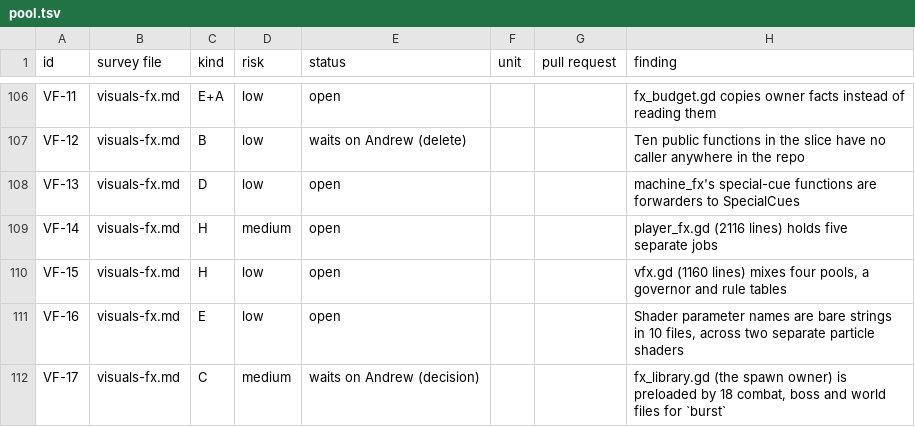
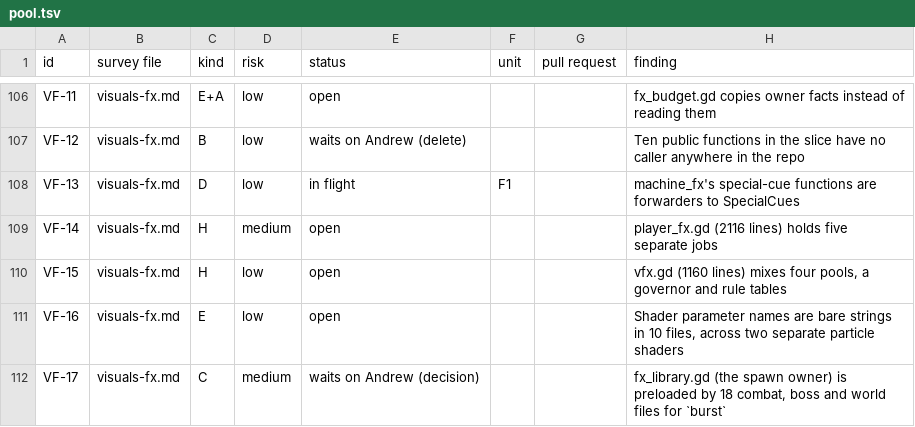
Before and after one commit to bananahana720/scrapkeep, a TSV file: project-guide/handoff/shared/structure-sweep/pool.tsv, drawn as a sheet; only a part is shown, gaps mark what is left out; the diff covers the shown part only.

Commit message:
Fix R1 review findings in STRUCTURE-SWEEP.md, TADR-012, and pool status

```diff
--- a/project-guide/handoff/shared/structure-sweep/pool.tsv
+++ b/project-guide/handoff/shared/structure-sweep/pool.tsv
@@ -107,3 +107,3 @@ VF-11	visuals-fx.md	E+A	low	open			fx_budget.gd copies owner facts instead of re
 VF-12	visuals-fx.md	B	low	waits on Andrew (delete)			Ten public functions in the slice have no caller anywhere in the repo
-VF-13	visuals-fx.md	D	low	open			machine_fx's special-cue functions are forwarders to SpecialCues
+VF-13	visuals-fx.md	D	low	in flight	F1		machine_fx's special-cue functions are forwarders to SpecialCues
 VF-14	visuals-fx.md	H	medium	open			player_fx.gd (2116 lines) holds five separate jobs
```
Also changed, not shown: 43 edited cells elsewhere in this file, 3 other files.
